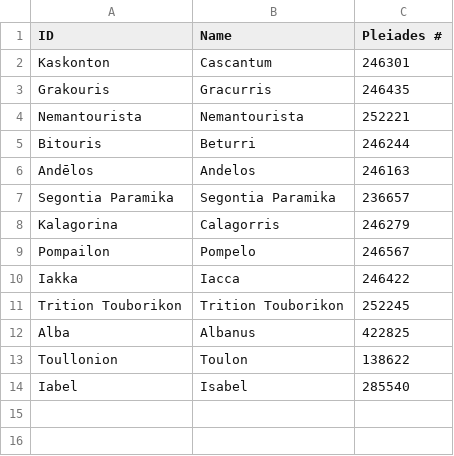
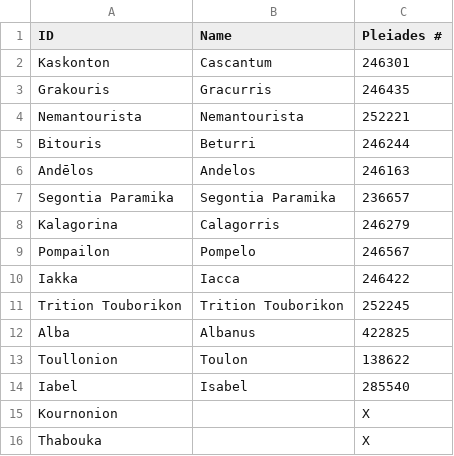
Before and after one commit to marcabruzzo/Group-9-Data, a CSV file: geodata.csv, drawn as a sheet; the diff names each change by its address in the sheet, - before the commit and + after, or states it on an @@ line.

Commit message:
Update geodata.csv

```diff
--- a/geodata.csv
+++ b/geodata.csv
+row 15: Kournonion |  | X
+row 16: Thabouka |  | X
```
